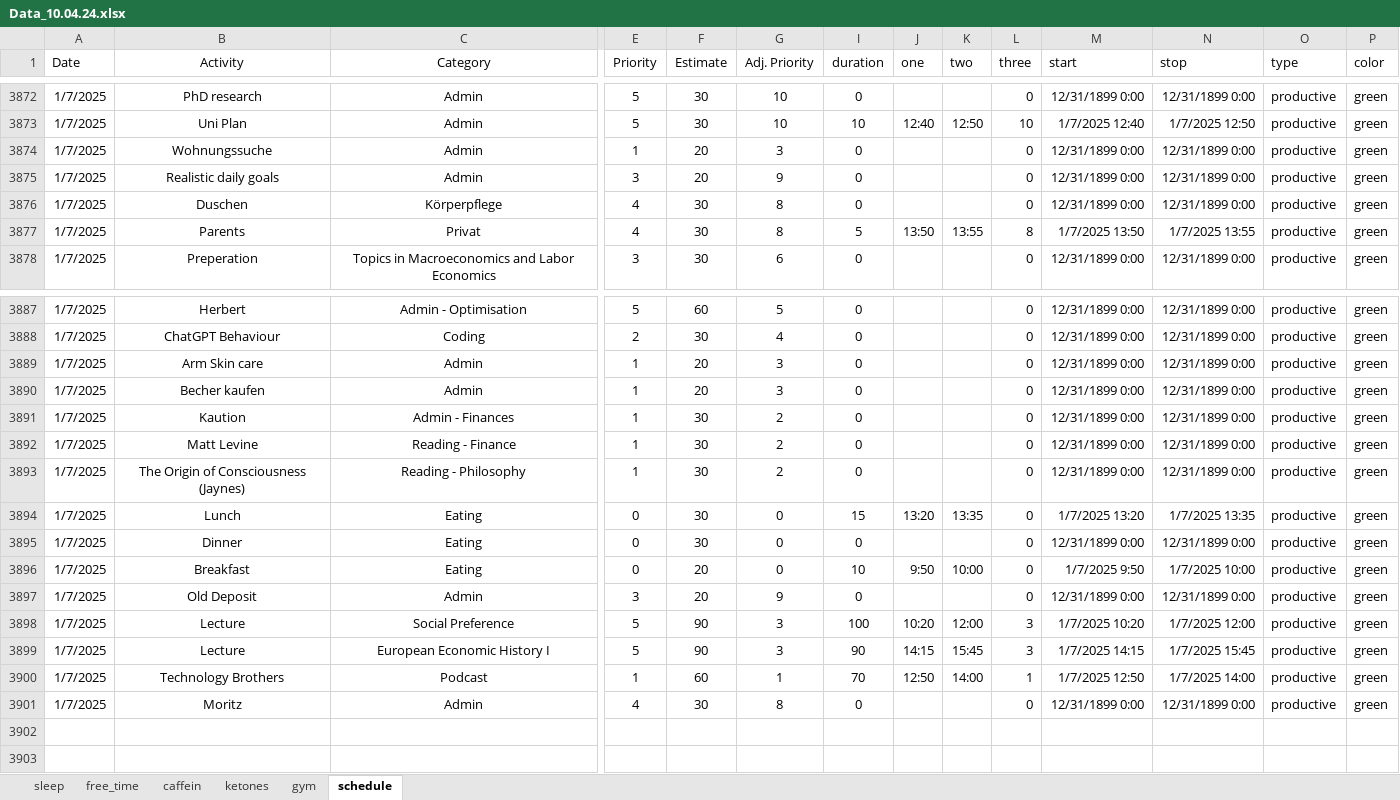
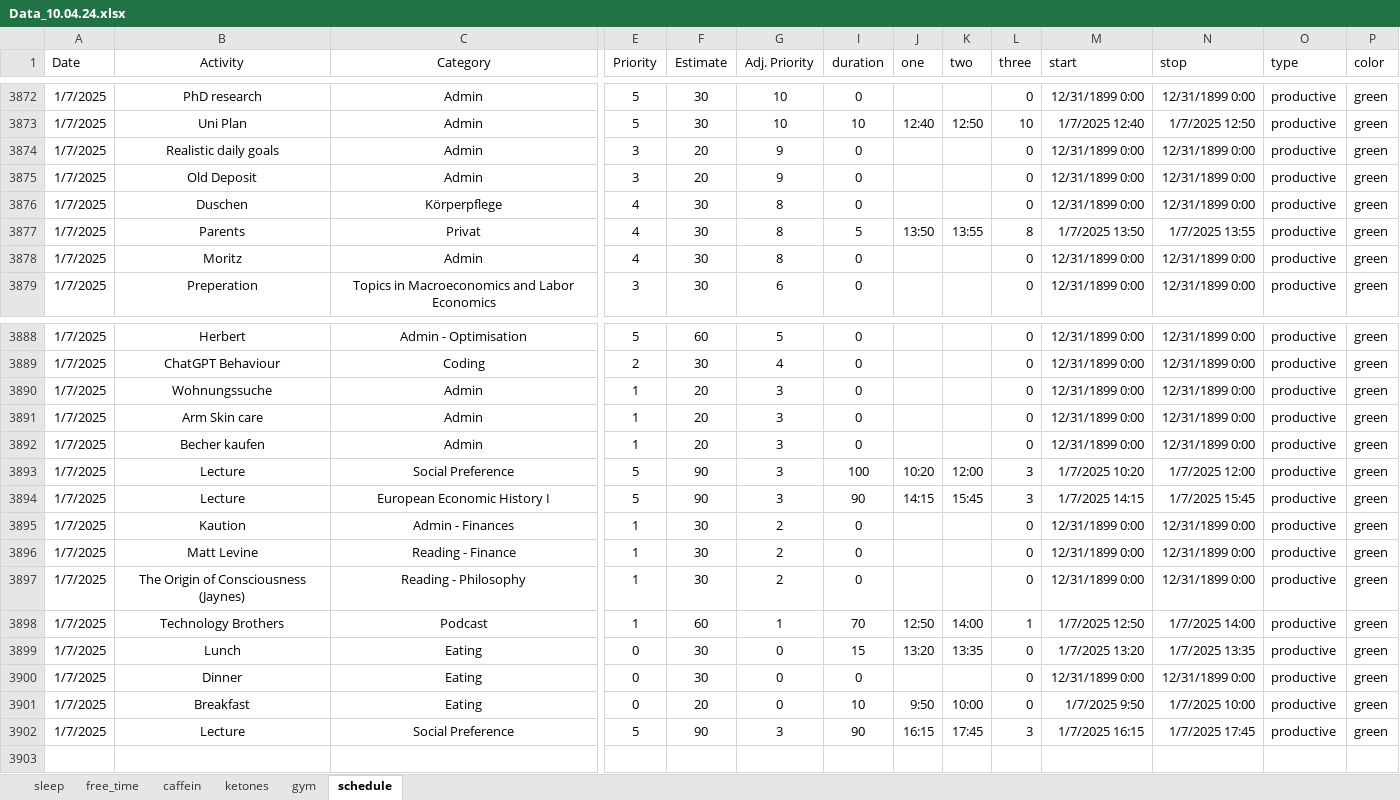
Before and after one commit to chris-kremer/dashapp, an Excel workbook: Data_10.04.24.xlsx, sheet schedule, drawn as a sheet; only a part is shown, gaps mark what is left out; values as stored, in another font and other column widths than the file's, no borders; conditional formats not drawn; removed rows and columns are numbered as before the commit, all else as after; rows hold the shown columns only; the diff names each change by its address in the sheet, - before the commit and + after, or states it on an @@ line.

Commit message:
Automated update for Excel file

```diff
--- a/Data_10.04.24.xlsx (sheet schedule)
+++ b/Data_10.04.24.xlsx (sheet schedule)
@@ row 3897 moved to row 3875: 1/7/2025 @@
@@ row 3901 moved to row 3878: 1/7/2025 @@
@@ row 3874 moved to row 3890: 1/7/2025 @@
@@ row 3898 moved to row 3893: 1/7/2025 @@
+row 3894: 1/7/2025 | Lecture | European Economic History I | 5 | 90 | 3 | 90 | 14:15 | 15:45 | 3 | 1/7/2025 14:15 | 1/7/2025 15:45 | productive | green
@@ row 3900 moved to row 3898: 1/7/2025 @@
-C3902 (Category): European Economic History I
+C3902 (Category): Social Preference
-J3902 (one): 14:15
+J3902 (one): 16:15
-K3902 (two): 15:45
+K3902 (two): 17:45
-M3902 (start): 1/7/2025 14:15
+M3902 (start): 1/7/2025 16:15
-N3902 (stop): 1/7/2025 15:45
+N3902 (stop): 1/7/2025 17:45
-row 3902: (empty)
```
Also changed, not shown: formulas that keep their value.
